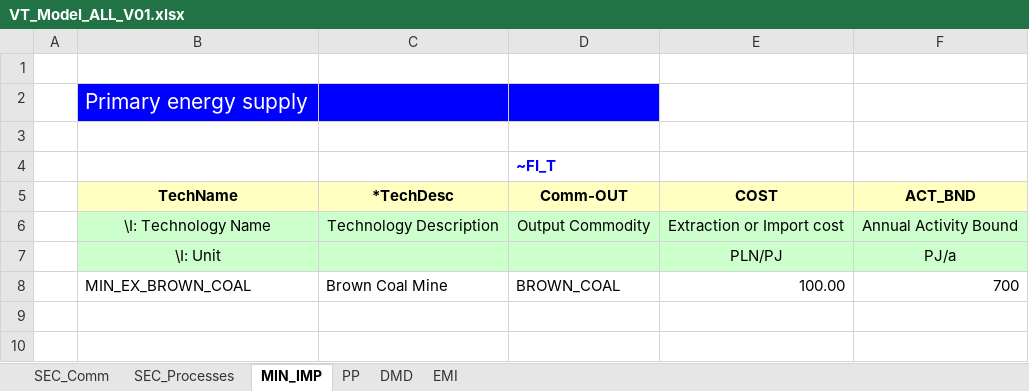
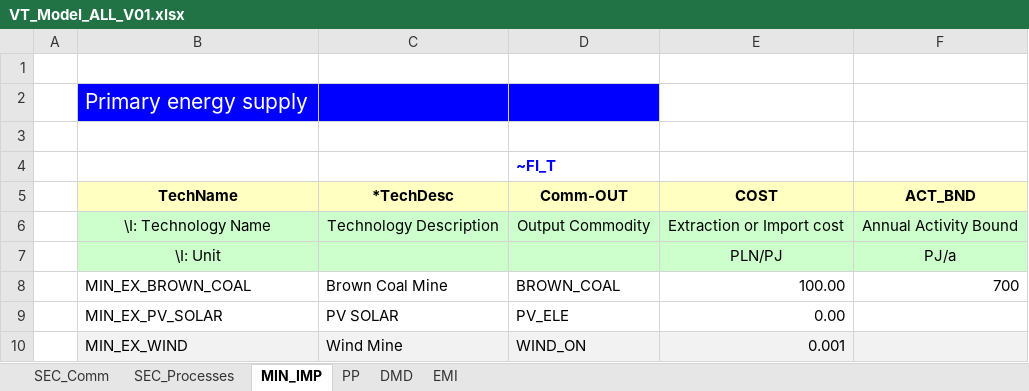
Before and after one commit to Sebastian0910/Energy-Resource-Planning, an Excel workbook: VT_Model_ALL_V01.xlsx, sheet MIN_IMP, drawn as a sheet; values as stored, in another font and other column widths than the file's, no borders; the diff names each change by its address in the sheet, - before the commit and + after, or states it on an @@ line.

```diff
--- a/VT_Model_ALL_V01.xlsx (sheet MIN_IMP)
+++ b/VT_Model_ALL_V01.xlsx (sheet MIN_IMP)
+row 9:  | MIN_EX_PV_SOLAR | PV SOLAR | PV_ELE | 0.00
+row 10:  | MIN_EX_WIND | Wind Mine | WIND_ON | 0.001
```
Also changed, not shown: sheet SEC_Processes, sheet PP, sheet SEC_Comm.
